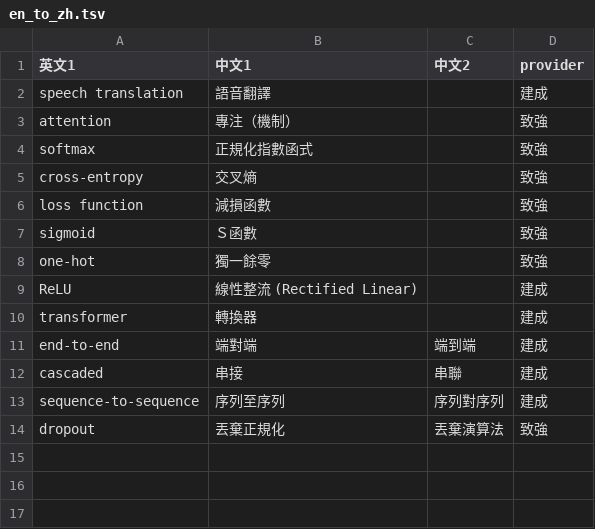
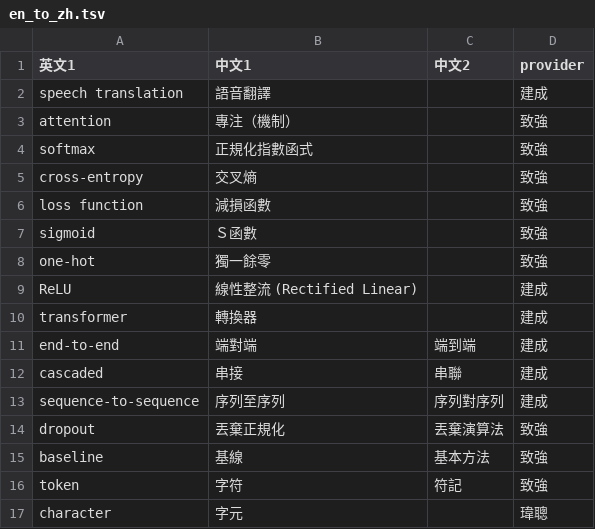
Before and after one commit to jeffeuxMartin/thesis-helper, a TSV file: en_to_zh.tsv, drawn as a sheet; the diff names each change by its address in the sheet, - before the commit and + after, or states it on an @@ line.

Commit message:
Update en_to_zh.tsv

```diff
--- a/en_to_zh.tsv
+++ b/en_to_zh.tsv
+row 15: baseline | 基線 | 基本方法 | 致強
+row 16: token | 字符 | 符記 | 致強
+row 17: character | 字元 |  | 瑋聰
```
